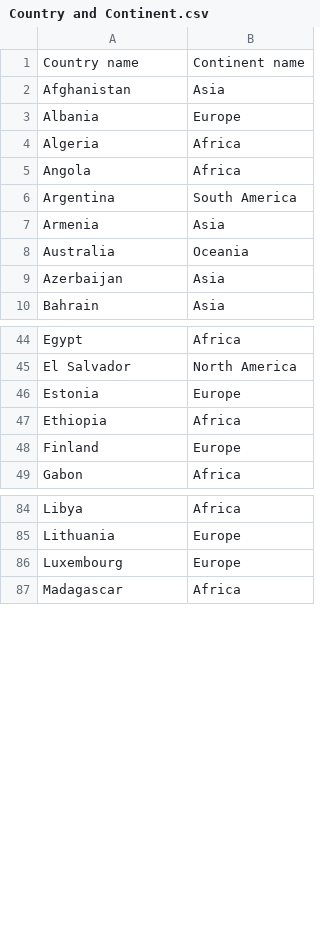
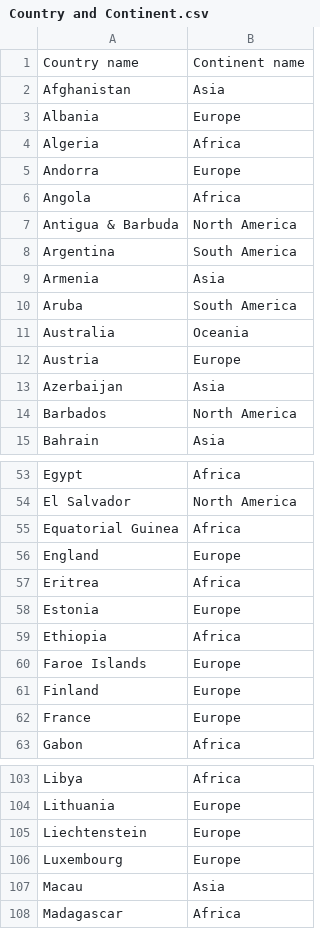
Before and after one commit to Madsen3322/Data_for_projects, a CSV file: Country and Continent.csv, drawn as a sheet; only a part is shown, gaps mark what is left out; the diff covers the shown part only; the diff names each change by its address in the sheet, - before the commit and + after, or states it on an @@ line.

```diff
--- a/Country and Continent.csv
+++ b/Country and Continent.csv
+row 5: Andorra | Europe
+row 7: Antigua & Barbuda | North America
+row 10: Aruba | South America
+row 12: Austria | Europe
+row 14: Barbados | North America
+row 55: Equatorial Guinea | Africa
+row 56: England | Europe
+row 57: Eritrea | Africa
+row 60: Faroe Islands | Europe
+row 62: France | Europe
+row 105: Liechtenstein | Europe
+row 107: Macau | Asia
```
Also changed, not shown: 22 added rows and 7 edited cells elsewhere in this file.
